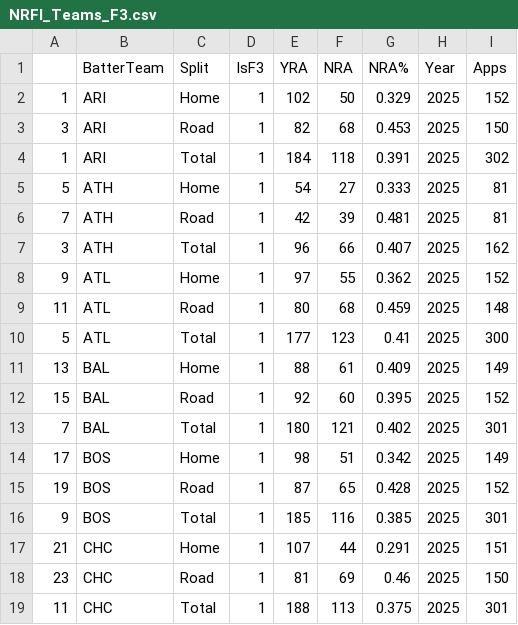
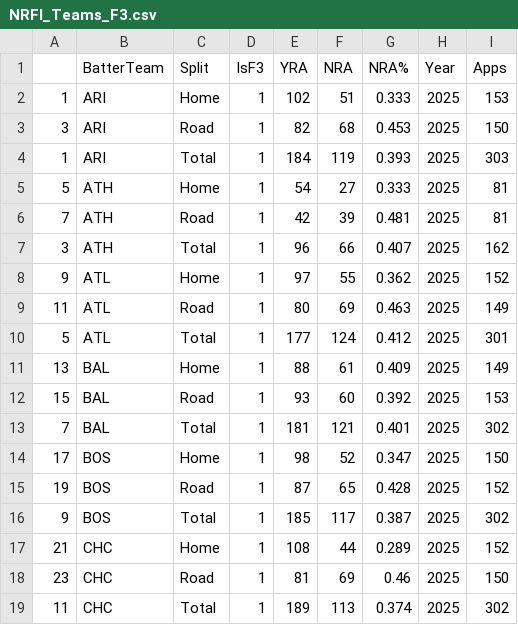
Before and after one commit to JonPGH/dailyMatchups, a CSV file: Data/NRFI_Teams_F3.csv, drawn as a sheet; only a part is shown; the diff covers the shown part only.

```diff
--- a/Data/NRFI_Teams_F3.csv
+++ b/Data/NRFI_Teams_F3.csv
@@ -1,5 +1,5 @@
 ,BatterTeam,Split,IsF3,YRA,NRA,NRA%,Year,Apps
-1,ARI,Home,1,102,50,0.329,2025,152
+1,ARI,Home,1,102,51,0.333,2025,153
 3,ARI,Road,1,82,68,0.453,2025,150
-1,ARI,Total,1,184,118,0.391,2025,302
+1,ARI,Total,1,184,119,0.393,2025,303
 5,ATH,Home,1,54,27,0.333,2025,81
@@ -8,12 +8,12 @@
 9,ATL,Home,1,97,55,0.362,2025,152
-11,ATL,Road,1,80,68,0.459,2025,148
-5,ATL,Total,1,177,123,0.41,2025,300
+11,ATL,Road,1,80,69,0.463,2025,149
+5,ATL,Total,1,177,124,0.412,2025,301
 13,BAL,Home,1,88,61,0.409,2025,149
-15,BAL,Road,1,92,60,0.395,2025,152
-7,BAL,Total,1,180,121,0.402,2025,301
-17,BOS,Home,1,98,51,0.342,2025,149
+15,BAL,Road,1,93,60,0.392,2025,153
+7,BAL,Total,1,181,121,0.401,2025,302
+17,BOS,Home,1,98,52,0.347,2025,150
 19,BOS,Road,1,87,65,0.428,2025,152
-9,BOS,Total,1,185,116,0.385,2025,301
-21,CHC,Home,1,107,44,0.291,2025,151
+9,BOS,Total,1,185,117,0.387,2025,302
+21,CHC,Home,1,108,44,0.289,2025,152
 23,CHC,Road,1,81,69,0.46,2025,150
-11,CHC,Total,1,188,113,0.375,2025,301
+11,CHC,Total,1,189,113,0.374,2025,302
```
Also changed, not shown: 150 edited cells elsewhere in this file, Data/NRFI_Teams.csv, Data/NRFI_Teams_F5.csv, 5 other files.
